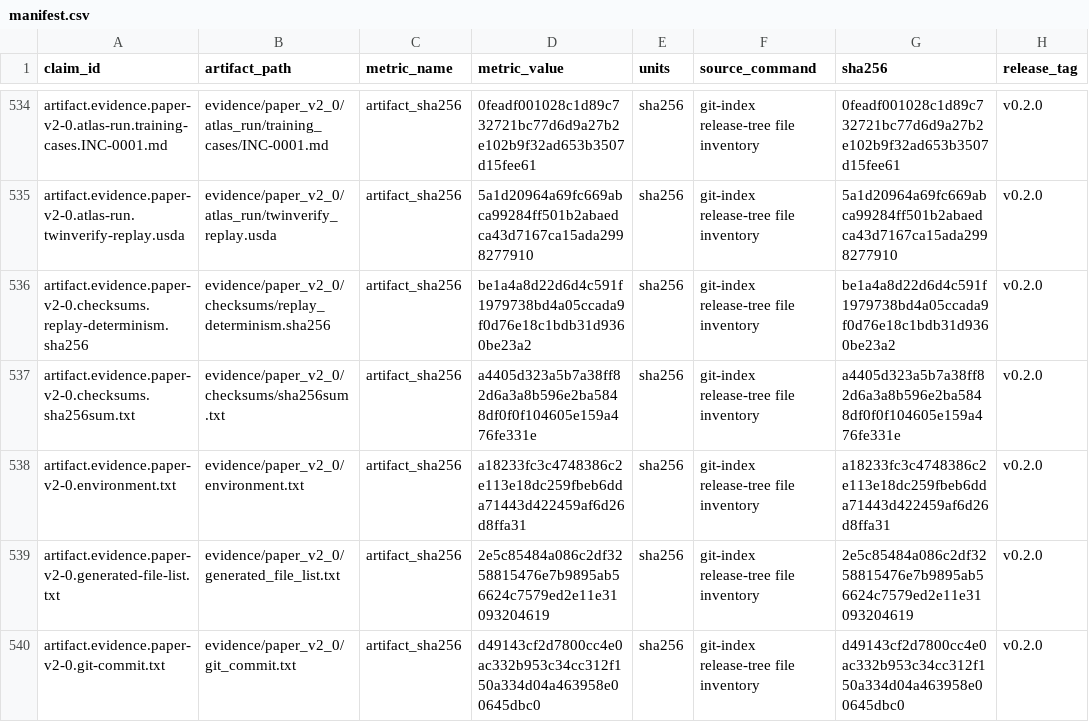
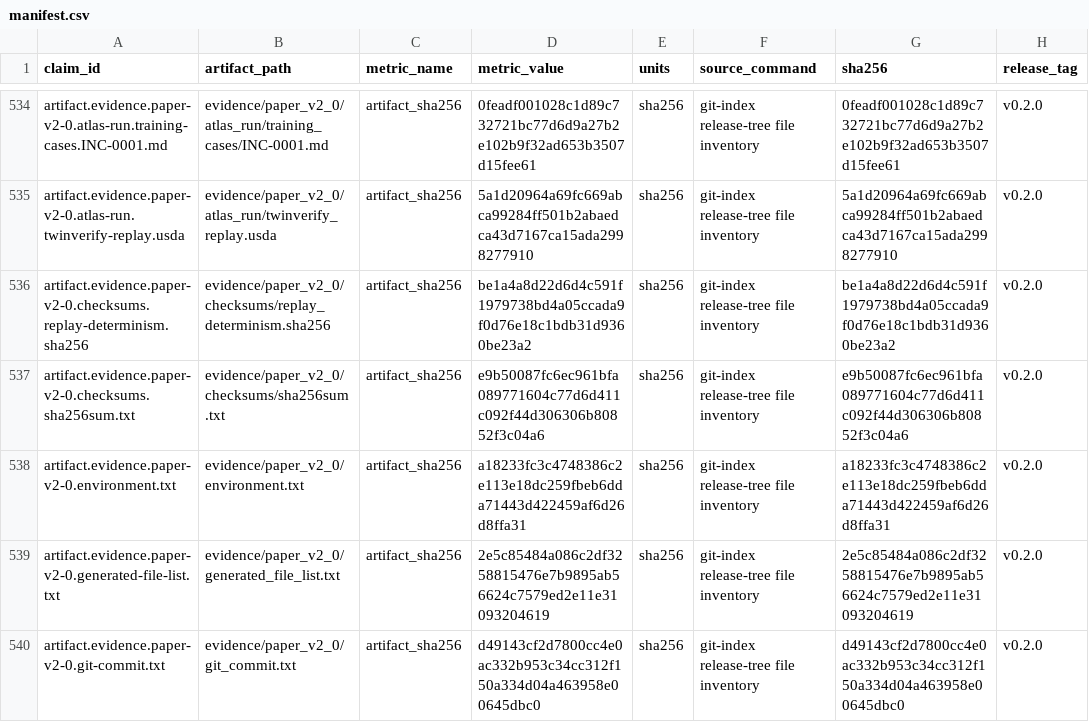
Before and after one commit to Miko997/metriplane, a CSV file: evidence/manifest.csv, drawn as a sheet; only a part is shown, gaps mark what is left out; the diff covers the shown part only; the diff names each change by its address in the sheet, - before the commit and + after, or states it on an @@ line.

```diff
--- a/evidence/manifest.csv
+++ b/evidence/manifest.csv
-D537 (metric_value): a4405d323a5b7a38ff82d6a3a8b596e2ba5848df0f0f104605e159a476fe331e
+D537 (metric_value): e9b50087fc6ec961bfa089771604c77d6d411c092f44d306306b80852f3c04a6
-G537 (sha256): a4405d323a5b7a38ff82d6a3a8b596e2ba5848df0f0f104605e159a476fe331e
+G537 (sha256): e9b50087fc6ec961bfa089771604c77d6d411c092f44d306306b80852f3c04a6
```
Also changed, not shown: 24 edited cells elsewhere in this file, 15 other files.
